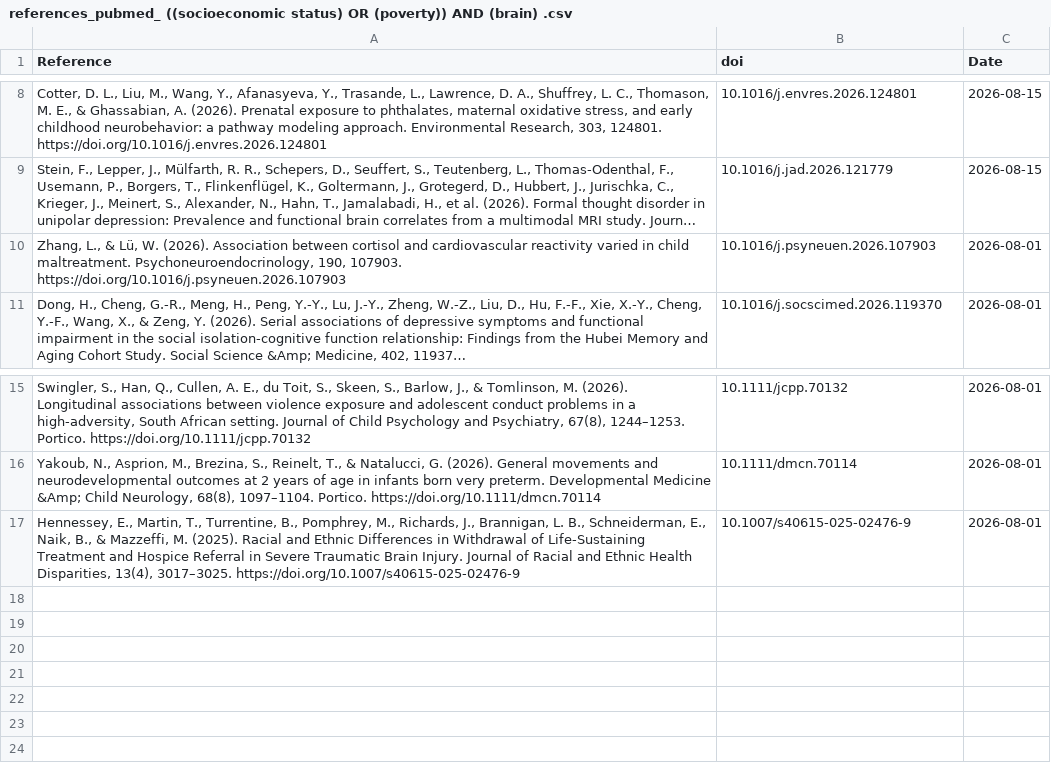
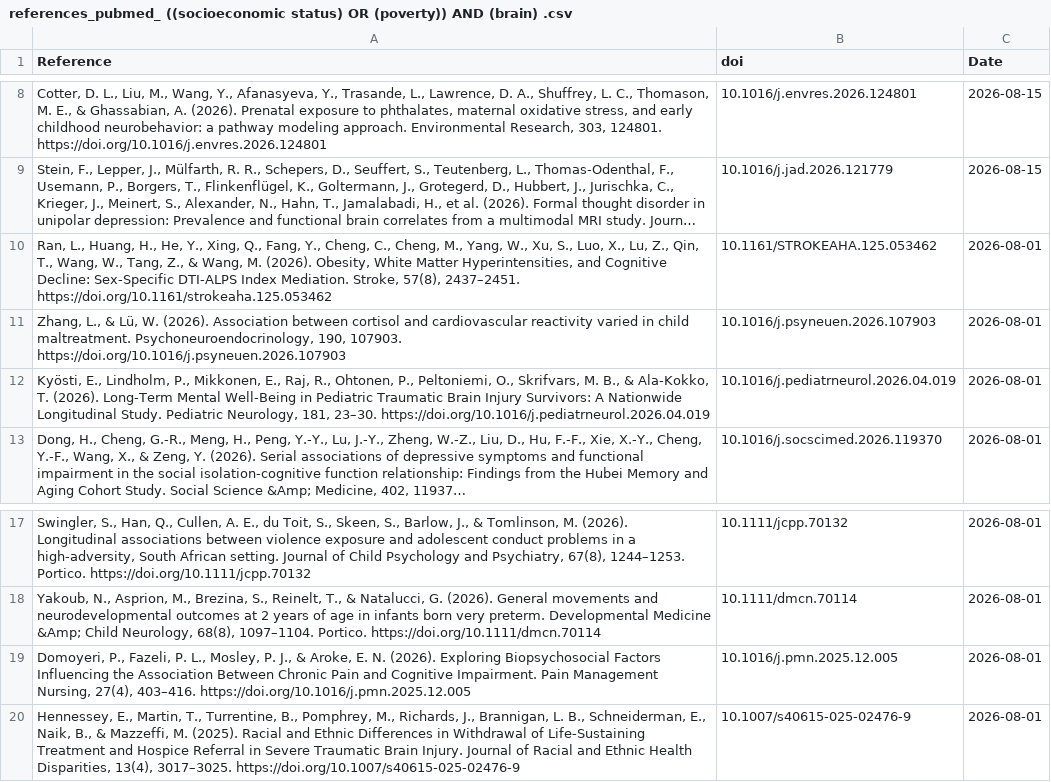
Before and after one commit to FedeGiovannetti/SESNeuroscienceRefs, a CSV file: SESneuroscienceRefs/Data/references_pubmed_ ((socioeconomic status) OR (poverty)) AND (brain) .csv, drawn as a sheet; only a part is shown, gaps mark what is left out; long unchanged cells end in …; the diff names each change by its address in the sheet, - before the commit and + after, or states it on an @@ line.

```diff
--- a/SESneuroscienceRefs/Data/references_pubmed_ ((socioeconomic status) OR (poverty)) AND (brain) .csv
+++ b/SESneuroscienceRefs/Data/references_pubmed_ ((socioeconomic status) OR (poverty)) AND (brain) .csv
+row 10: Ran, L., Huang, H., He, Y., Xing, Q., Fang, Y., Cheng, C., Cheng, M., Yang, W., Xu, S., Luo, X., Lu, Z., Qin, T., Wang, W., Tang, Z., & Wang, M. (2026). Obesity, White Matter Hyperintensities, and Cognitive Decline: Sex-Specific DTI-ALPS Index Mediation. Stroke, 57(8), 2437–2451. https://doi.org/10.1161/strokeaha.125.053462 | 10.1161/STROKEAHA.125.053462 | 2026-08-01
+row 12: Kyösti, E., Lindholm, P., Mikkonen, E., Raj, R., Ohtonen, P., Peltoniemi, O., Skrifvars, M. B., & Ala-Kokko, T. (2026). Long-Term Mental Well-Being in Pediatric Traumatic Brain Injury Survivors: A Nationwide Longitudinal Study. Pediatric Neurology, 181, 23–30. https://doi.org/10.1016/j.pediatrneurol.2026.04.019 | 10.1016/j.pediatrneurol.2026.04.019 | 2026-08-01
+row 19: Domoyeri, P., Fazeli, P. L., Mosley, P. J., & Aroke, E. N. (2026). Exploring Biopsychosocial Factors Influencing the Association Between Chronic Pain and Cognitive Impairment. Pain Management Nursing, 27(4), 403–416. https://doi.org/10.1016/j.pmn.2025.12.005 | 10.1016/j.pmn.2025.12.005 | 2026-08-01
```
Also changed, not shown: SESneuroscienceRefs/Data/references_pubmed_ ((socioeconomic status) OR (poverty)) AND (neuroscience) .csv, 2 other files.
